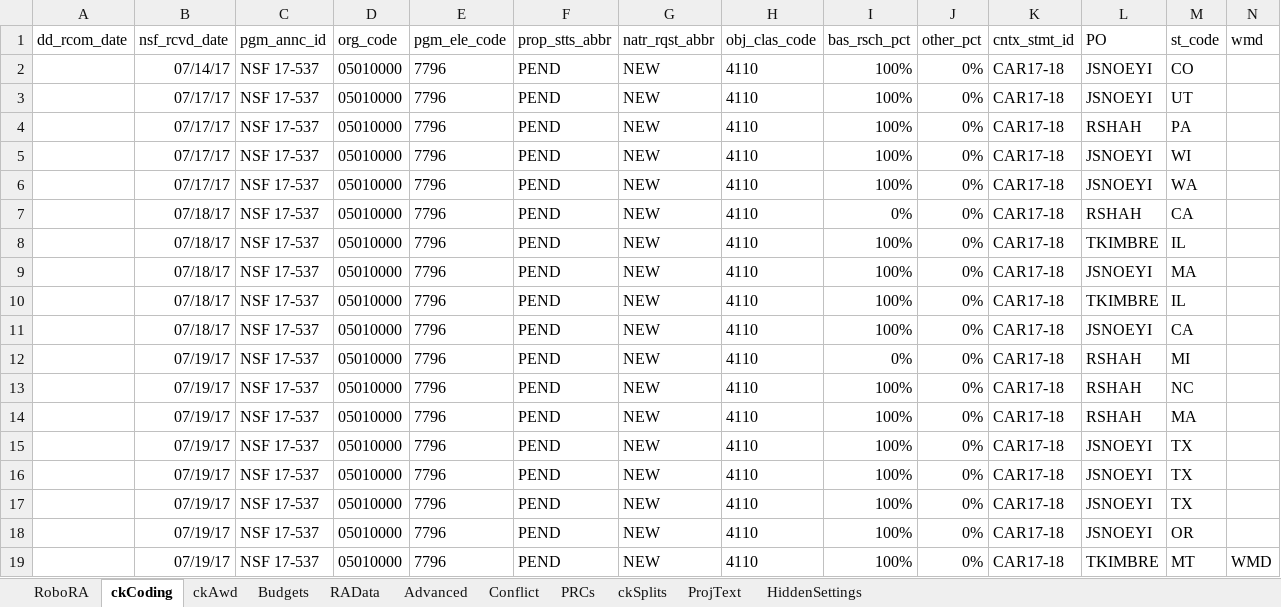
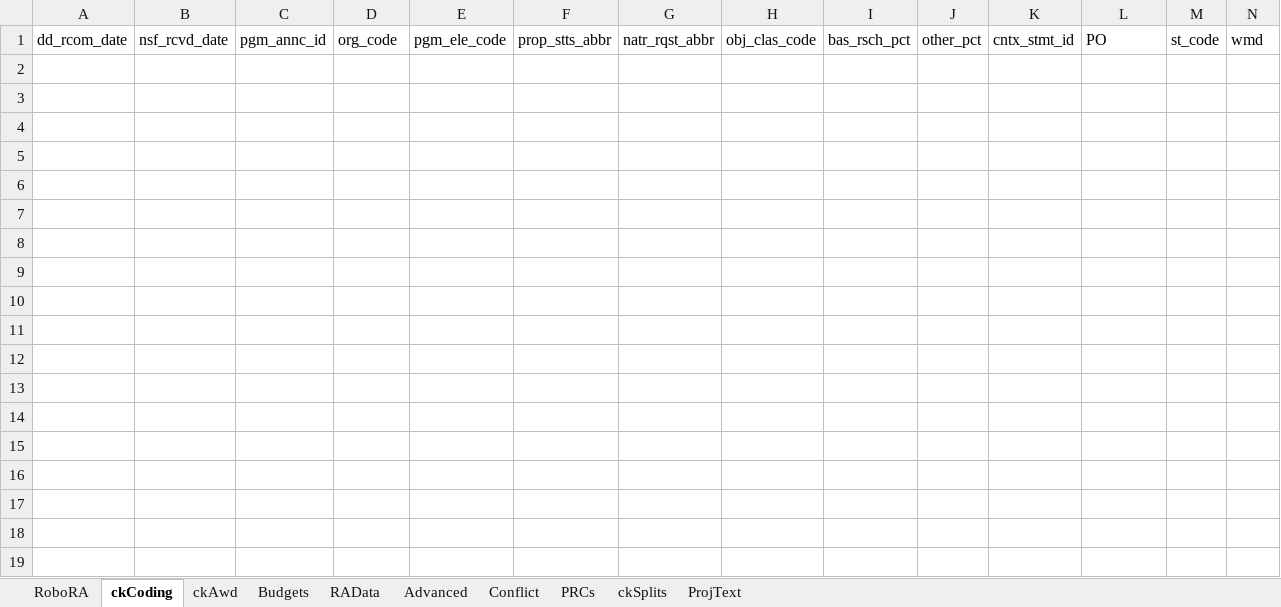
Before and after one commit to NSF-ENG/excelSQL, an Excel workbook: RoboRA/RoboRA_v0.6.xlsm, sheet ckCoding, drawn as a sheet; only a part is shown; values as stored, in another font and other column widths than the file's, no borders; charts and pictures and conditional formats and table styles not drawn; rows hold the shown columns only; the diff covers the shown part only; the diff names each change by its address in the sheet, - before the commit and + after, or states it on an @@ line.

```diff
--- a/RoboRA/RoboRA_v0.6.xlsm (sheet ckCoding)
+++ b/RoboRA/RoboRA_v0.6.xlsm (sheet ckCoding)
@@ sheet tab hidden: HiddenSettings @@
-row 2:  | 07/14/17 | NSF 17-537 | 05010000 | 7796 | PEND | NEW | 4110 | 100% | 0% | CAR17-18 | JSNOEYI | CO
-row 3:  | 07/17/17 | NSF 17-537 | 05010000 | 7796 | PEND | NEW | 4110 | 100% | 0% | CAR17-18 | JSNOEYI | UT
-row 4:  | 07/17/17 | NSF 17-537 | 05010000 | 7796 | PEND | NEW | 4110 | 100% | 0% | CAR17-18 | RSHAH | PA
-row 5:  | 07/17/17 | NSF 17-537 | 05010000 | 7796 | PEND | NEW | 4110 | 100% | 0% | CAR17-18 | JSNOEYI | WI
-row 6:  | 07/17/17 | NSF 17-537 | 05010000 | 7796 | PEND | NEW | 4110 | 100% | 0% | CAR17-18 | JSNOEYI | WA
-row 7:  | 07/18/17 | NSF 17-537 | 05010000 | 7796 | PEND | NEW | 4110 | 0% | 0% | CAR17-18 | RSHAH | CA
-row 8:  | 07/18/17 | NSF 17-537 | 05010000 | 7796 | PEND | NEW | 4110 | 100% | 0% | CAR17-18 | TKIMBRE | IL
-row 9:  | 07/18/17 | NSF 17-537 | 05010000 | 7796 | PEND | NEW | 4110 | 100% | 0% | CAR17-18 | JSNOEYI | MA
-row 10:  | 07/18/17 | NSF 17-537 | 05010000 | 7796 | PEND | NEW | 4110 | 100% | 0% | CAR17-18 | TKIMBRE | IL
-row 11:  | 07/18/17 | NSF 17-537 | 05010000 | 7796 | PEND | NEW | 4110 | 100% | 0% | CAR17-18 | JSNOEYI | CA
-row 12:  | 07/19/17 | NSF 17-537 | 05010000 | 7796 | PEND | NEW | 4110 | 0% | 0% | CAR17-18 | RSHAH | MI
-row 13:  | 07/19/17 | NSF 17-537 | 05010000 | 7796 | PEND | NEW | 4110 | 100% | 0% | CAR17-18 | RSHAH | NC
-row 14:  | 07/19/17 | NSF 17-537 | 05010000 | 7796 | PEND | NEW | 4110 | 100% | 0% | CAR17-18 | RSHAH | MA
-row 15:  | 07/19/17 | NSF 17-537 | 05010000 | 7796 | PEND | NEW | 4110 | 100% | 0% | CAR17-18 | JSNOEYI | TX
-row 16:  | 07/19/17 | NSF 17-537 | 05010000 | 7796 | PEND | NEW | 4110 | 100% | 0% | CAR17-18 | JSNOEYI | TX
-row 17:  | 07/19/17 | NSF 17-537 | 05010000 | 7796 | PEND | NEW | 4110 | 100% | 0% | CAR17-18 | JSNOEYI | TX
-row 18:  | 07/19/17 | NSF 17-537 | 05010000 | 7796 | PEND | NEW | 4110 | 100% | 0% | CAR17-18 | JSNOEYI | OR
-row 19:  | 07/19/17 | NSF 17-537 | 05010000 | 7796 | PEND | NEW | 4110 | 100% | 0% | CAR17-18 | TKIMBRE | MT | WMD
```
Also changed, not shown: 7 removed rows elsewhere in this sheet, sheet Budgets, sheet ProjText, sheet RAData, sheet ckAwd, sheet Conflict, sheet Advanced, 2 more sheets, hidden cells, charts or pictures, 7 other files.
